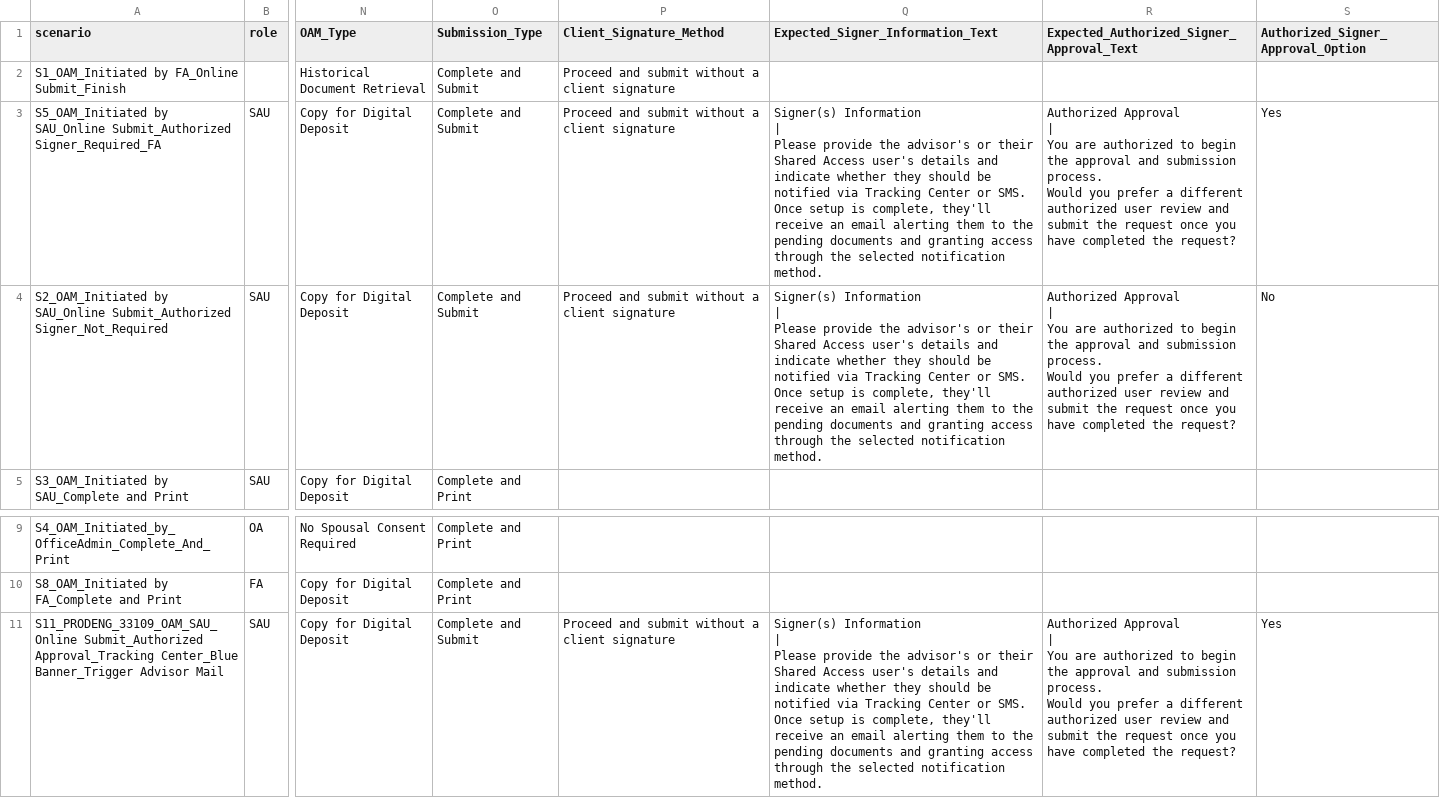
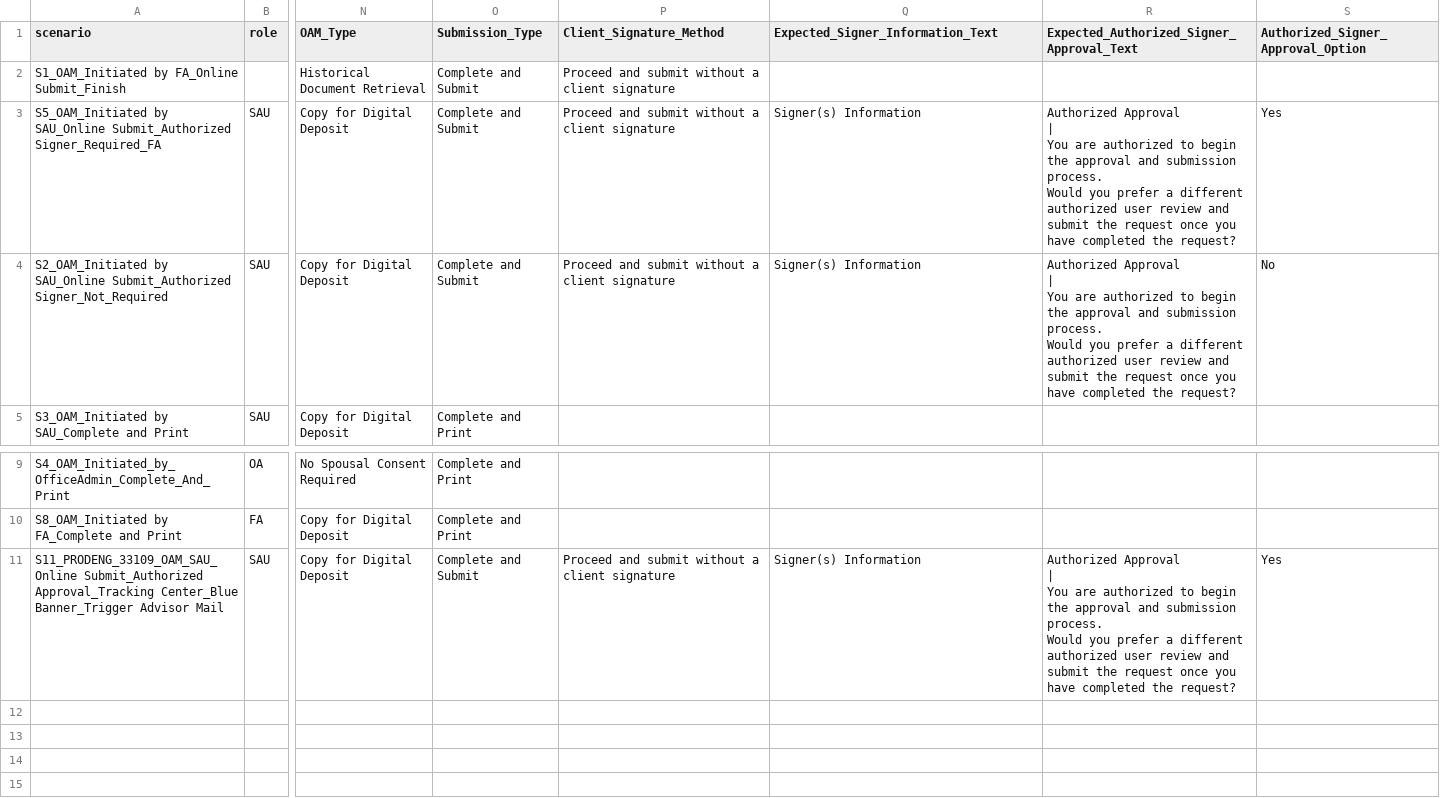
Before and after one commit to amitmalik123/InceoTest, a CSV file: applicationqe/data/oam/test_data.test11.csv, drawn as a sheet; only a part is shown, gaps mark what is left out; ↵ is a line break in a cell; the diff names each change by its address in the sheet, - before the commit and + after, or states it on an @@ line.

Commit message:
Add iframe content waits and SSO checks
Improve stability around eSignature iframe interactions by waiting for the iframe to attach and for its inner content to load before interacting. Add similar iframe-content waits in select_authorized_signer_approval_option to reduce flakiness. Add login.assetmark.com to SSO/login URL checks in auth_fixtures and login_page, and make simple_login_page use the configured login_url (remove hardcoded URL). Update multiple OAM test CSVs (scenario/content adjustments) and refresh auth cookie fixtures; also update auto_healing_report timestamp.

```diff
--- a/applicationqe/data/oam/test_data.test11.csv
+++ b/applicationqe/data/oam/test_data.test11.csv
-Q3:Q4 (Expected_Signer_Information_Text): Signer(s) Information ↵ | ↵ Please provide the advisor's or their Shared Access user's details and indicate whether they should be notified via Tracking Center or SMS. ↵ Once setup is complete, they'll receive an email alerting them to the pending documents and granting access through the selected notification method.
+Q3:Q4 (Expected_Signer_Information_Text): Signer(s) Information
-Q11 (Expected_Signer_Information_Text): Signer(s) Information ↵ | ↵ Please provide the advisor's or their Shared Access user's details and indicate whether they should be notified via Tracking Center or SMS. ↵ Once setup is complete, they'll receive an email alerting them to the pending documents and granting access through the selected notification method.
+Q11 (Expected_Signer_Information_Text): Signer(s) Information
```
Also changed, not shown: applicationqe/data/oam/test_data.prod.csv, applicationqe/data/oam/test_data.silo.csv, 10 other files.
